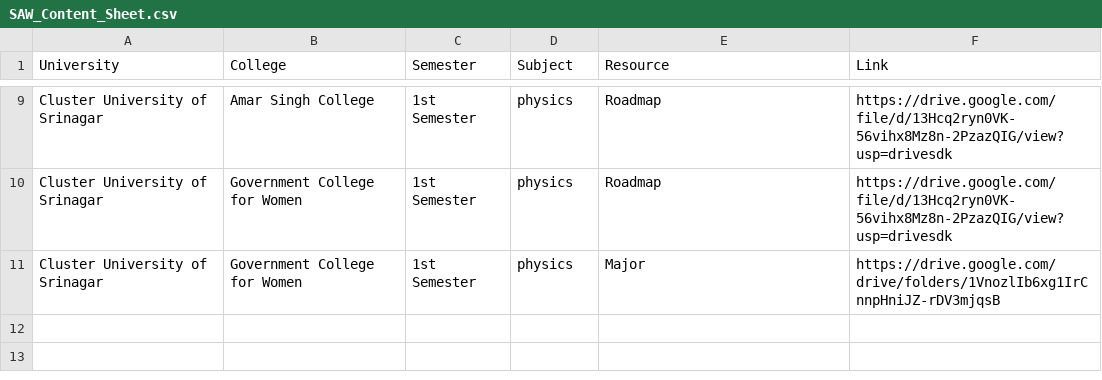
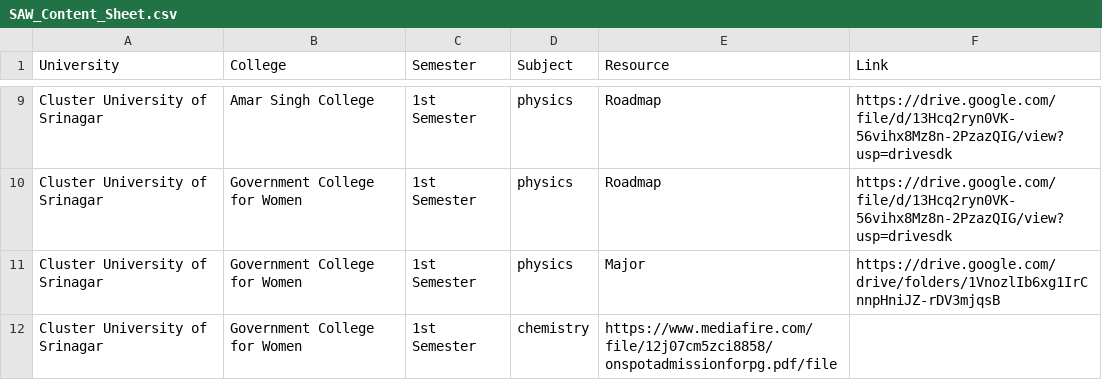
Before and after one commit to bhatmajidbhatmajid2222-cmyk/Majid, a CSV file: SAW_Content_Sheet.csv, drawn as a sheet; only a part is shown, gaps mark what is left out.

Commit message:
Update SAW_Content_Sheet.csv

```diff
--- a/SAW_Content_Sheet.csv
+++ b/SAW_Content_Sheet.csv
@@ -11 +11,2 @@ Cluster University of Srinagar,Government College for Women,1st Semester,physics
 Cluster University of Srinagar,Government College for Women,1st Semester,physics,Major,https://drive.google.com/drive/folders/1VnozlIb6xg1IrCnnpHniJZ-rDV3mjqsB
+Cluster University of Srinagar,Government College for Women,1st Semester,chemistry,https://www.mediafire.com/file/12j07cm5zci8858/onspotadmissionforpg.pdf/file
```
